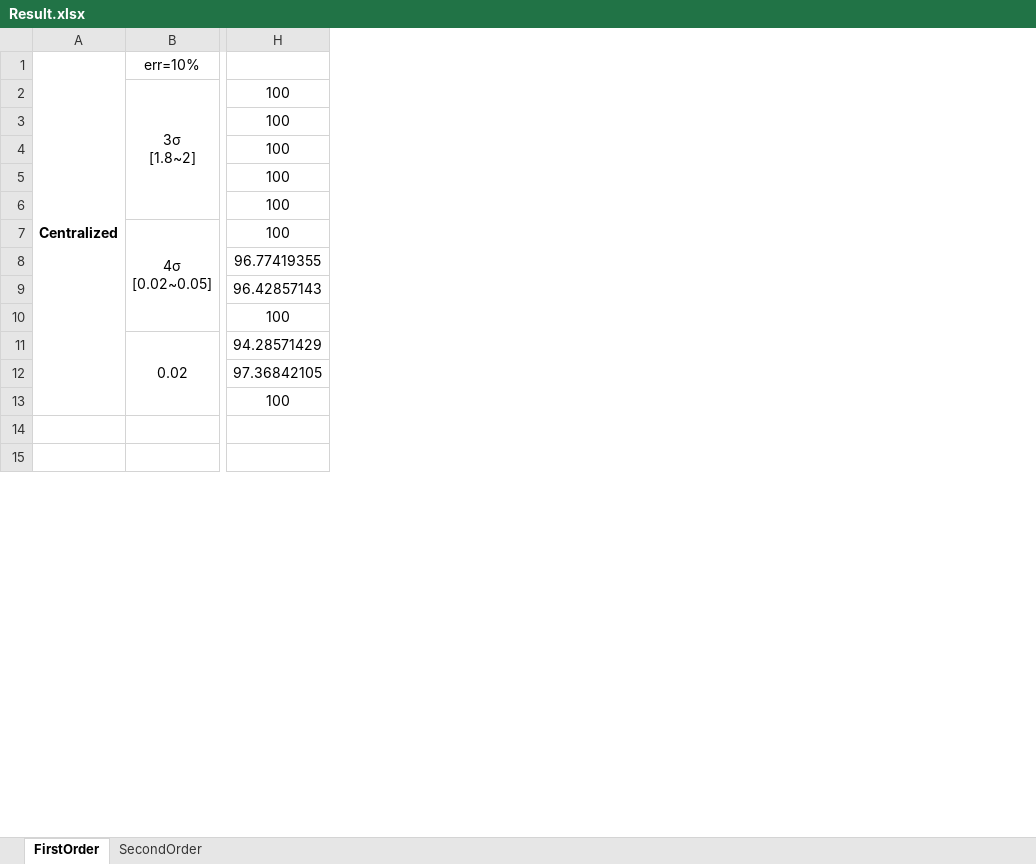
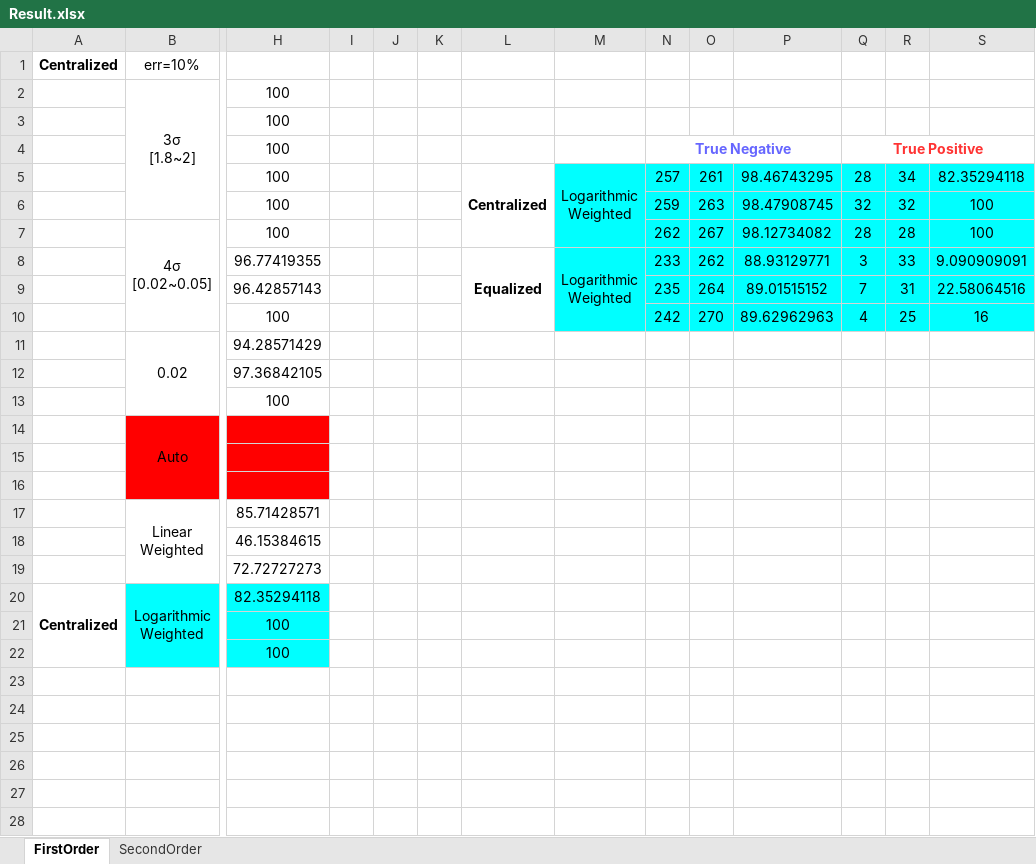
Before and after one commit to TramsWang/DataAnomaly, an Excel workbook: Synthetic/Result.xlsx, sheet FirstOrder, drawn as a sheet; only a part is shown, gaps mark what is left out; values as stored, in another font and other column widths than the file's, no borders; removed rows and columns are numbered as before the commit, all else as after; rows hold the shown columns only; ↵ is a line break in a cell; the diff covers the shown part only; the diff names each change by its address in the sheet, - before the commit and + after, or states it on an @@ line.

Commit message:
Get more experiment results and draw some pictures

```diff
--- a/Synthetic/Result.xlsx (sheet FirstOrder)
+++ b/Synthetic/Result.xlsx (sheet FirstOrder)
+column I, empty
+column J, empty
+column K, empty
+column L, rows 5-8: Centralized |  |  | Equalized
+column M, rows 5-8: Logarithmic ↵ Weighted |  |  | Logarithmic ↵ Weighted
+column N, rows 4-10: True Negative | 257 | 259 | 262 | 233 | 235 | 242
+column O, rows 5-10: 261 | 263 | 267 | 262 | 264 | 270
+column P, rows 5-10: 98.46743295 | 98.47908745 | 98.12734082 | 88.93129771 | 89.01515152 | 89.62962963
+column Q, rows 4-10: True Positive | 28 | 32 | 28 | 3 | 7 | 4
+column R, rows 5-10: 34 | 32 | 28 | 33 | 31 | 25
+column S, rows 5-10: 82.35294118 | 100 | 100 | 9.090909091 | 22.58064516 | 16
-A1:A13 merged
+row 14:  | Auto
+row 15: (empty)
+row 16: (empty)
+row 17:  | Linear ↵ Weighted | 85.71428571
+row 18:  |  | 46.15384615
+row 19:  |  | 72.72727273
+row 20: Centralized | Logarithmic ↵ Weighted | 82.35294118
+row 21:  |  | 100
+row 22:  |  | 100
+row 23: (empty)
+row 24: (empty)
+row 25: (empty)
+row 26: (empty)
```
Also changed, not shown: 6 added rows and merged cells elsewhere in this sheet, sheet SecondOrder, formulas that keep their value, 11 other files.
